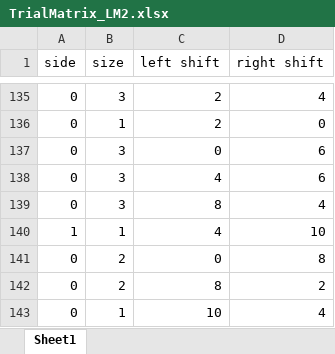
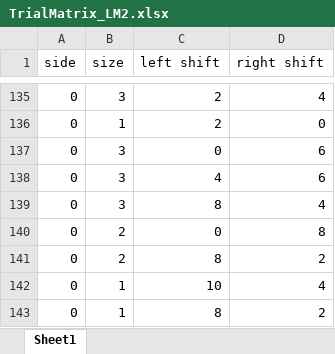
Before and after one commit to aleslab/MitchellEtAlPseudoneglect, an Excel workbook: Stimulus/TrialMatrix_LM2.xlsx, sheet Sheet1, drawn as a sheet; only a part is shown, gaps mark what is left out; the shorter side is filled out with more unchanged rows; values as stored, in another font and other column widths than the file's, no borders; the diff names each change by its address in the sheet, - before the commit and + after, or states it on an @@ line.

Commit message:
Correcting errors in trial matrix and code

```diff
--- a/Stimulus/TrialMatrix_LM2.xlsx (sheet Sheet1)
+++ b/Stimulus/TrialMatrix_LM2.xlsx (sheet Sheet1)
-row 140: 1 | 1 | 4 | 10
```
Also changed, not shown: 1 other file.
